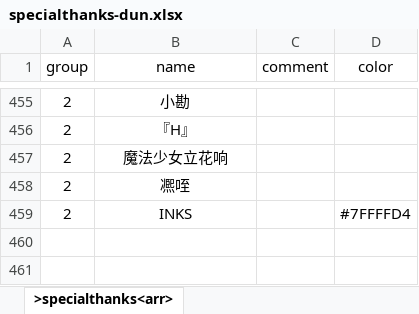
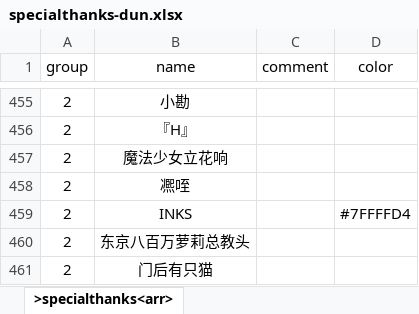
Before and after one commit to 2412322029/lifeRestart, an Excel workbook: data/specialthanks-dun.xlsx, sheet >specialthanks<arr>, drawn as a sheet; only a part is shown, gaps mark what is left out; values as stored, in another font and other column widths than the file's, no borders; the diff names each change by its address in the sheet, - before the commit and + after, or states it on an @@ line.

```diff
--- a/data/specialthanks-dun.xlsx (sheet >specialthanks<arr>)
+++ b/data/specialthanks-dun.xlsx (sheet >specialthanks<arr>)
+row 460: 2 | 东京八百万萝莉总教头
+row 461: 2 | 门后有只猫
```
Also changed, not shown: data/specialthanks-afd.xlsx, 1 other file.
